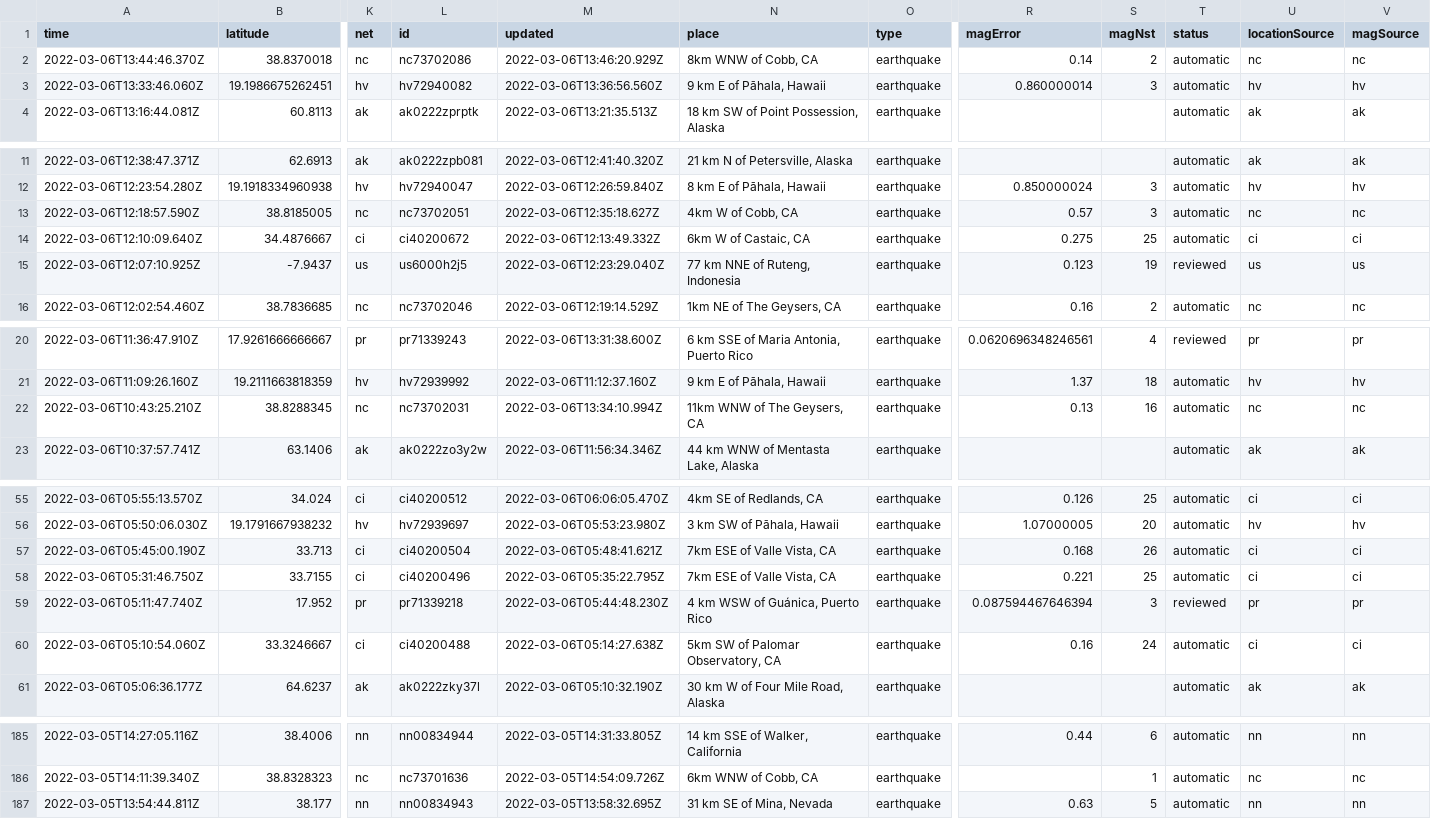
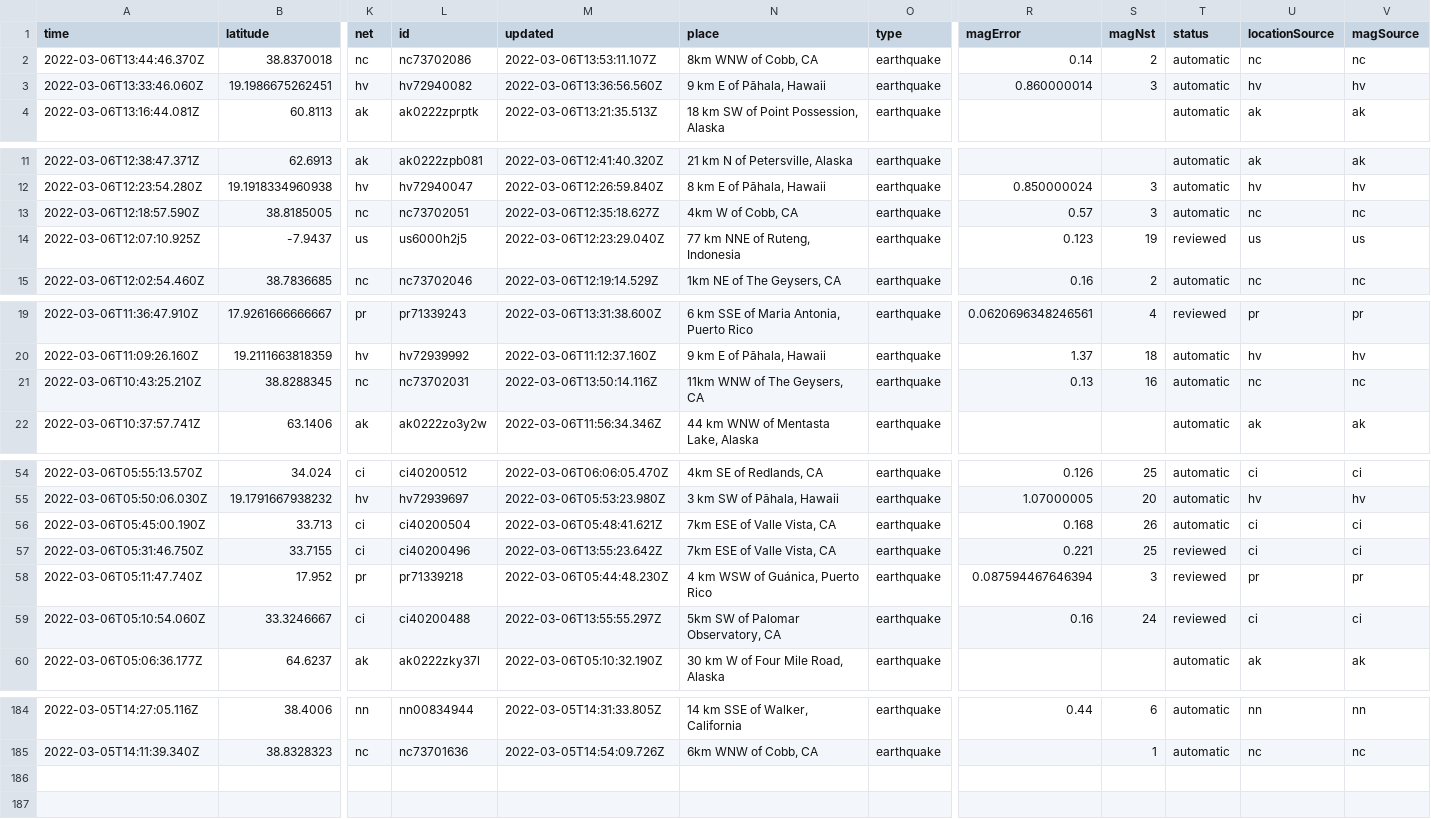
Before and after one commit to sahanasjay/nicar-22-git-actions, a CSV file: usgs_current.csv, drawn as a sheet; only a part is shown, gaps mark what is left out; removed rows and columns are numbered as before the commit, all else as after; rows hold the shown columns only; the diff covers the shown part only; the diff names each change by its address in the sheet, - before the commit and + after, or states it on an @@ line.

```diff
--- a/usgs_current.csv
+++ b/usgs_current.csv
-M2 (updated): 2022-03-06T13:46:20.929Z
+M2 (updated): 2022-03-06T13:53:11.107Z
-row 14: 2022-03-06T12:10:09.640Z | 34.4876667 | ci | ci40200672 | 2022-03-06T12:13:49.332Z | 6km W of Castaic, CA | earthquake | 0.275 | 25 | automatic | ci | ci
-M21 (updated): 2022-03-06T13:34:10.994Z
+M21 (updated): 2022-03-06T13:50:14.116Z
-M57 (updated): 2022-03-06T05:35:22.795Z
+M57 (updated): 2022-03-06T13:55:23.642Z
-T57 (status): automatic
+T57 (status): reviewed
-M59 (updated): 2022-03-06T05:14:27.638Z
+M59 (updated): 2022-03-06T13:55:55.297Z
-T59 (status): automatic
+T59 (status): reviewed
-row 187: 2022-03-05T13:54:44.811Z | 38.177 | nn | nn00834943 | 2022-03-05T13:58:32.695Z | 31 km SE of Mina, Nevada | earthquake | 0.63 | 5 | automatic | nn | nn
```
Also changed, not shown: 4 edited cells elsewhere in this file.
